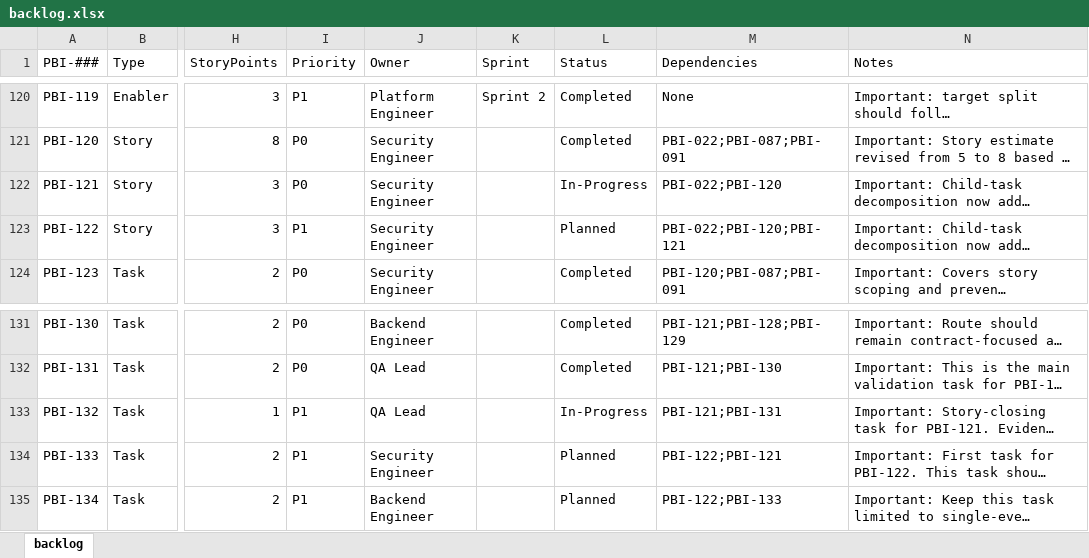
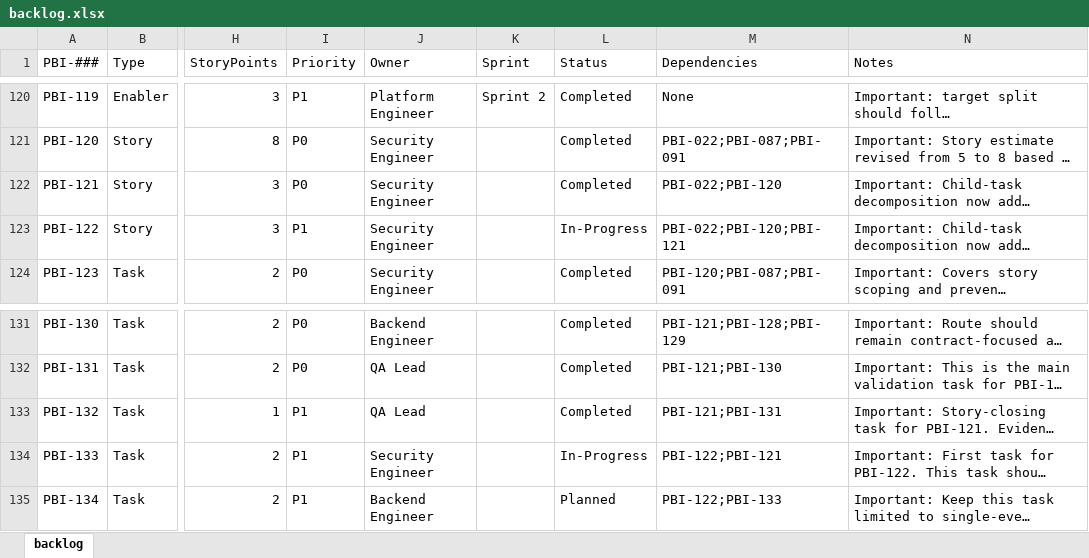
Before and after one commit to raichiiiiiii/Blockchain-Based-E-Procurement-System, an Excel workbook: backlog/backlog.xlsx, sheet backlog, drawn as a sheet; only a part is shown, gaps mark what is left out; long unchanged cells end in …; values as stored, in another font and other column widths than the file's, no borders; conditional formats not drawn; the diff names each change by its address in the sheet, - before the commit and + after, or states it on an @@ line.

Commit message:
docs(PBI-132): close auditor access history search story

```diff
--- a/backlog/backlog.xlsx (sheet backlog)
+++ b/backlog/backlog.xlsx (sheet backlog)
-L122 (Status): In-Progress
+L122 (Status): Completed
-L123 (Status): Planned
+L123 (Status): In-Progress
-L133 (Status): In-Progress
+L133 (Status): Completed
-L134 (Status): Planned
+L134 (Status): In-Progress
```
Also changed, not shown: 3 other files.
